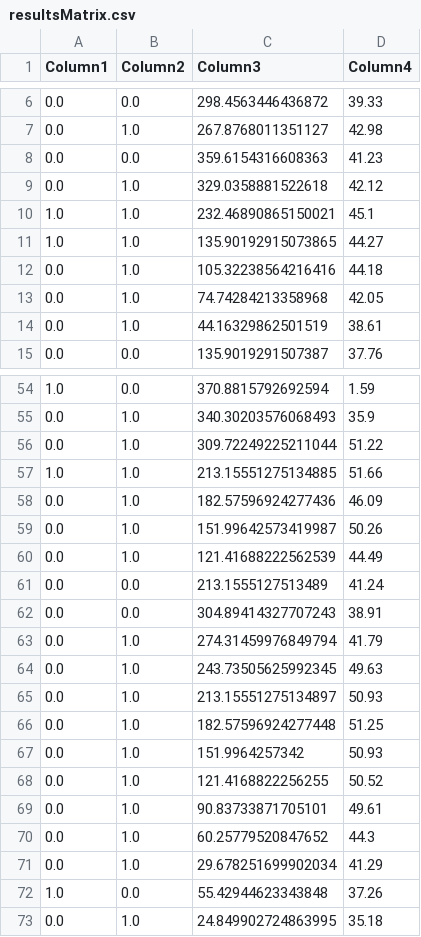
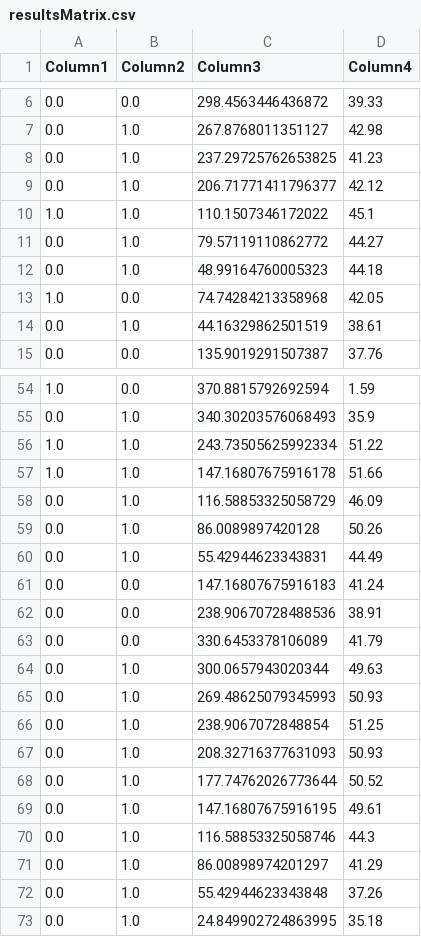
Before and after one commit to winkmal/jumpingSchedule, a CSV file: Input_Output_Plots/resultsMatrix.csv, drawn as a sheet; only a part is shown, gaps mark what is left out; the diff covers the shown part only.

Commit message:
Trying to give options for three different solvers
* Cbc   (default)
* GLPK  (did not converge during my trial)
* Clp   (*without* integer constraint! Making this a pure LP!
	 Giving real-valued CHP states...)

```diff
--- a/Input_Output_Plots/resultsMatrix.csv
+++ b/Input_Output_Plots/resultsMatrix.csv
@@ -7,8 +7,8 @@ Column1;Column2;Column3;Column4
 0.0;1.0;267.8768011351127;42.98
-0.0;0.0;359.6154316608363;41.23
-0.0;1.0;329.0358881522618;42.12
-1.0;1.0;232.46890865150021;45.1
-1.0;1.0;135.90192915073865;44.27
-0.0;1.0;105.32238564216416;44.18
-0.0;1.0;74.74284213358968;42.05
+0.0;1.0;237.29725762653825;41.23
+0.0;1.0;206.71771411796377;42.12
+1.0;1.0;110.1507346172022;45.1
+0.0;1.0;79.57119110862772;44.27
+0.0;1.0;48.99164760005323;44.18
+1.0;0.0;74.74284213358968;42.05
 0.0;1.0;44.16329862501519;38.61
@@ -55,19 +55,19 @@ Column1;Column2;Column3;Column4
 0.0;1.0;340.30203576068493;35.9
-0.0;1.0;309.72249225211044;51.22
-1.0;1.0;213.15551275134885;51.66
-0.0;1.0;182.57596924277436;46.09
-0.0;1.0;151.99642573419987;50.26
-0.0;1.0;121.41688222562539;44.49
-0.0;0.0;213.1555127513489;41.24
-0.0;0.0;304.89414327707243;38.91
-0.0;1.0;274.31459976849794;41.79
-0.0;1.0;243.73505625992345;49.63
-0.0;1.0;213.15551275134897;50.93
-0.0;1.0;182.57596924277448;51.25
-0.0;1.0;151.9964257342;50.93
-0.0;1.0;121.4168822256255;50.52
-0.0;1.0;90.83733871705101;49.61
-0.0;1.0;60.25779520847652;44.3
-0.0;1.0;29.678251699902034;41.29
-1.0;0.0;55.42944623343848;37.26
+1.0;1.0;243.73505625992334;51.22
+1.0;1.0;147.16807675916178;51.66
+0.0;1.0;116.58853325058729;46.09
+0.0;1.0;86.0089897420128;50.26
+0.0;1.0;55.42944623343831;44.49
+0.0;0.0;147.16807675916183;41.24
+0.0;0.0;238.90670728488536;38.91
+0.0;0.0;330.6453378106089;41.79
+0.0;1.0;300.0657943020344;49.63
+0.0;1.0;269.48625079345993;50.93
+0.0;1.0;238.9067072848854;51.25
+0.0;1.0;208.32716377631093;50.93
+0.0;1.0;177.74762026773644;50.52
+0.0;1.0;147.16807675916195;49.61
+0.0;1.0;116.58853325058746;44.3
+0.0;1.0;86.00898974201297;41.29
+0.0;1.0;55.42944623343848;37.26
 0.0;1.0;24.849902724863995;35.18
```
Also changed, not shown: 3 edited cells elsewhere in this file, 3 other files.
